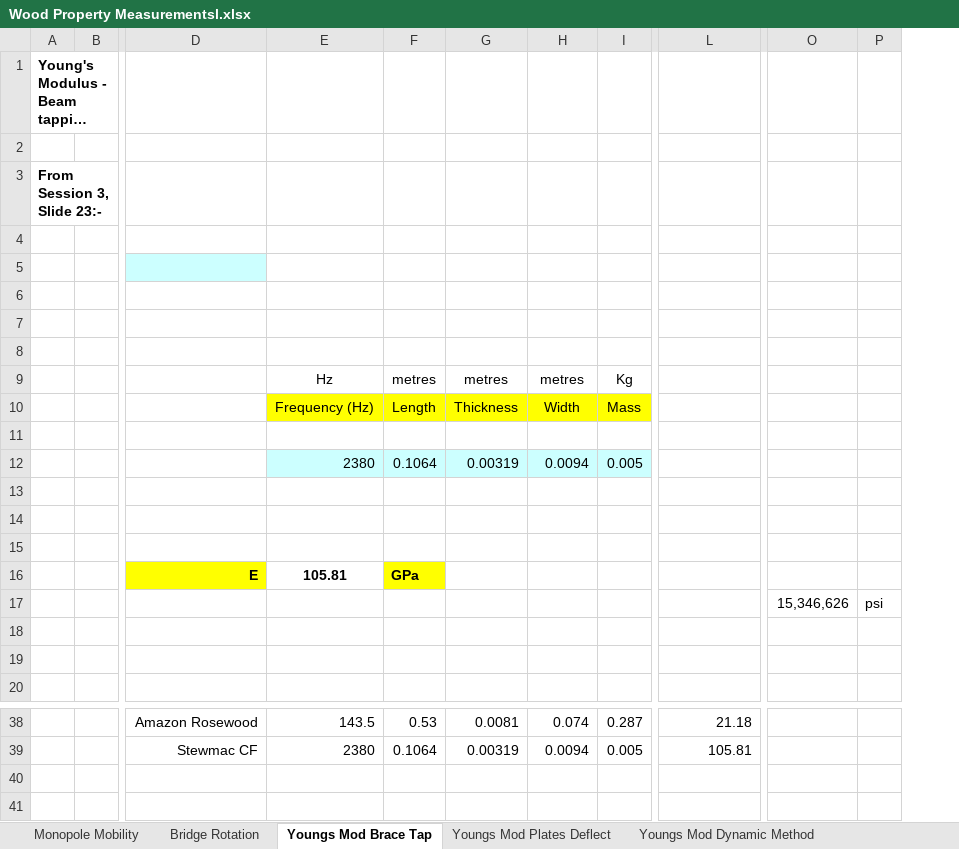
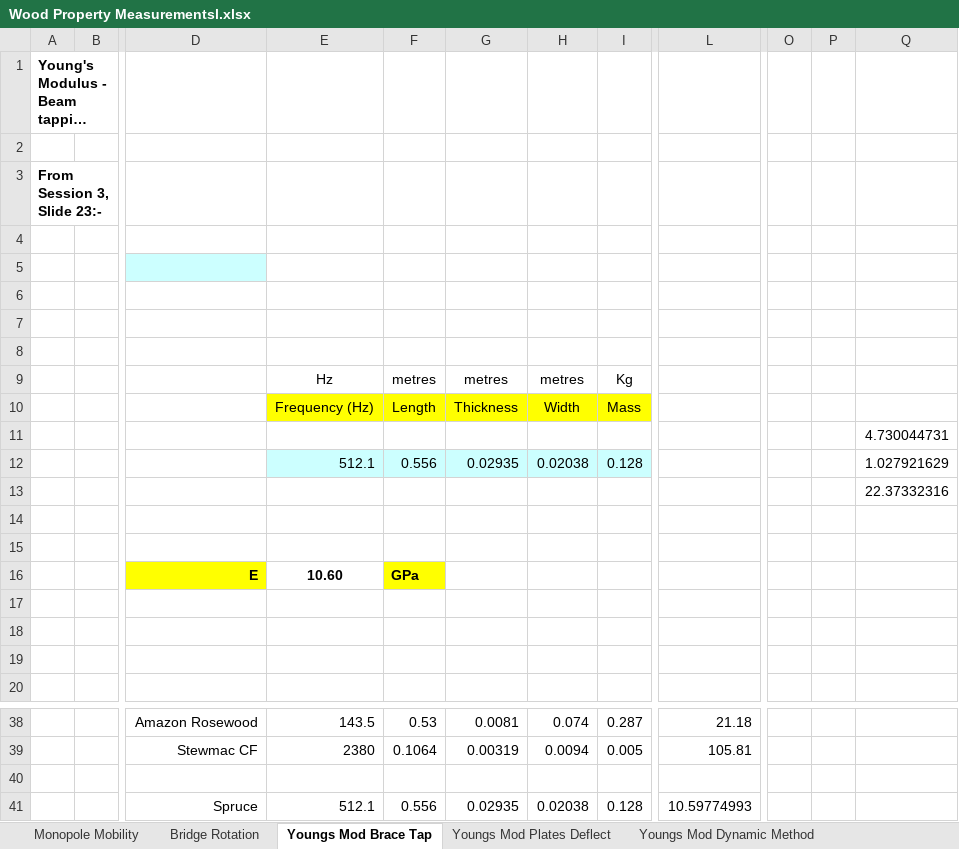
Before and after one commit to dwsdolce/GuitarTap, an Excel workbook: Wood Property Measurementsl.xlsx, sheet Youngs Mod Brace Tap, drawn as a sheet; only a part is shown, gaps mark what is left out; long unchanged cells end in …; values as stored, in another font and other column widths than the file's, no borders; charts and pictures not drawn; removed rows and columns are numbered as before the commit, all else as after; rows hold the shown columns only; the diff names each change by its address in the sheet, - before the commit and + after, or states it on an @@ line.

Commit message:
Brace and PDF
Upodated constant in the Young's modulus for a brace.
Added support for saving PDF report.

```diff
--- a/Wood Property Measurementsl.xlsx (sheet Youngs Mod Brace Tap)
+++ b/Wood Property Measurementsl.xlsx (sheet Youngs Mod Brace Tap)
-column O, row 17: 15,346,626
-column P, row 17: psi
+column O, empty
+column P, empty
+column Q, row 11: 4.730044731; row 13: 22.37332316
-row 12:  |  |  | 2380 | 0.1064 | 0.00319 | 0.0094 | 0.005
+row 12:  |  |  | 512.1 | 0.556 | 0.02935 | 0.02038 | 0.128 |  |  |  | 1.027921629
-E16: 105.81
+E16: 10.60
-row 17:  |  |  |  |  |  |  |  |  | 15,346,626 | psi
+row 17: (empty)
+row 40: (empty)
+row 41:  |  | Spruce | 512.1 | 0.556 | 0.02935 | 0.02038 | 0.128 | 10.59774993
```
Also changed, not shown: charts or pictures, 16 other files.
